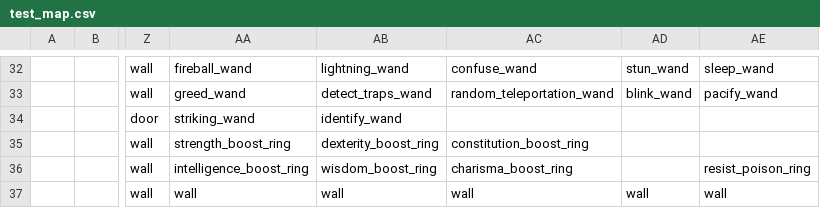
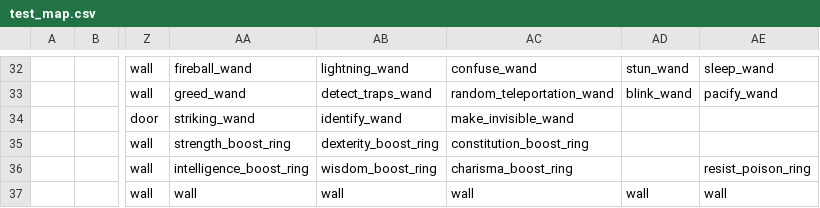
Before and after one commit to TheNicGard/DungeonStar, a CSV file: assets/test_map.csv, drawn as a sheet; only a part is shown, gaps mark what is left out; the diff names each change by its address in the sheet, - before the commit and + after, or states it on an @@ line.

Commit message:
added wand of make invisible to test map

```diff
--- a/assets/test_map.csv
+++ b/assets/test_map.csv
-AC34: (empty)
+AC34: make_invisible_wand
```
